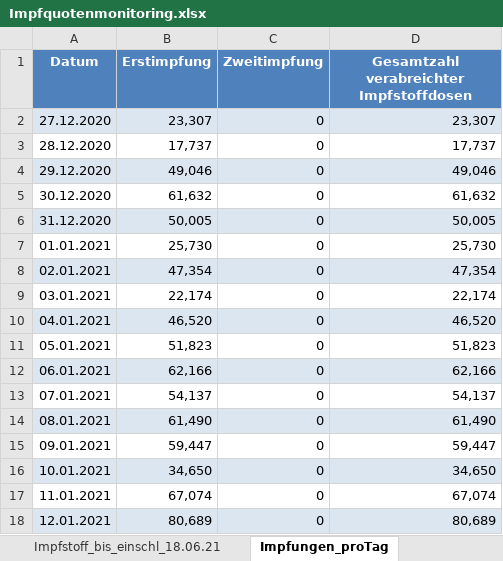
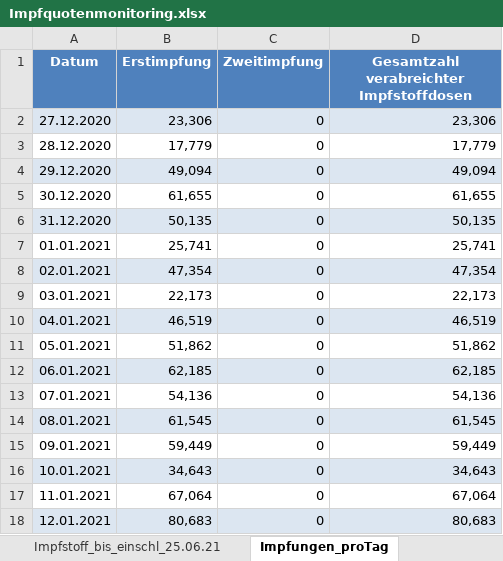
Before and after one commit to GarunWindtotem/Auswertung_Covid_19, an Excel workbook: input/Impfquotenmonitoring.xlsx, sheet Impfungen_proTag, drawn as a sheet; only a part is shown; values as stored, in another font and other column widths than the file's, no borders; the diff covers the shown part only; the diff names each change by its address in the sheet, - before the commit and + after, or states it on an @@ line.

```diff
--- a/input/Impfquotenmonitoring.xlsx (sheet Impfungen_proTag)
+++ b/input/Impfquotenmonitoring.xlsx (sheet Impfungen_proTag)
-sheet tab: Impfstoff_bis_einschl_18.06.21
+sheet tab: Impfstoff_bis_einschl_25.06.21
-B2 (Erstimpfung): 23,307
+B2 (Erstimpfung): 23,306
-D2: 23,307
+D2: 23,306
-B3 (Erstimpfung): 17,737
+B3 (Erstimpfung): 17,779
-D3: 17,737
+D3: 17,779
-B4 (Erstimpfung): 49,046
+B4 (Erstimpfung): 49,094
-D4: 49,046
+D4: 49,094
-B5 (Erstimpfung): 61,632
+B5 (Erstimpfung): 61,655
-D5: 61,632
+D5: 61,655
-B6 (Erstimpfung): 50,005
+B6 (Erstimpfung): 50,135
-D6: 50,005
+D6: 50,135
-B7 (Erstimpfung): 25,730
+B7 (Erstimpfung): 25,741
-D7: 25,730
+D7: 25,741
-B9 (Erstimpfung): 22,174
+B9 (Erstimpfung): 22,173
-D9: 22,174
+D9: 22,173
-B10 (Erstimpfung): 46,520
+B10 (Erstimpfung): 46,519
-D10: 46,520
+D10: 46,519
-B11 (Erstimpfung): 51,823
+B11 (Erstimpfung): 51,862
-D11: 51,823
+D11: 51,862
-B12 (Erstimpfung): 62,166
+B12 (Erstimpfung): 62,185
-D12: 62,166
+D12: 62,185
-B13 (Erstimpfung): 54,137
+B13 (Erstimpfung): 54,136
-D13: 54,137
+D13: 54,136
-B14 (Erstimpfung): 61,490
+B14 (Erstimpfung): 61,545
-D14: 61,490
+D14: 61,545
-B15 (Erstimpfung): 59,447
+B15 (Erstimpfung): 59,449
-D15: 59,447
+D15: 59,449
-B16 (Erstimpfung): 34,650
+B16 (Erstimpfung): 34,643
-D16: 34,650
+D16: 34,643
-B17 (Erstimpfung): 67,074
+B17 (Erstimpfung): 67,064
-D17: 67,074
+D17: 67,064
-B18 (Erstimpfung): 80,689
+B18 (Erstimpfung): 80,683
-D18: 80,689
+D18: 80,683
```
Also changed, not shown: 7 added rows, 466 edited cells and cell formats elsewhere in this sheet, sheet Impfstoff_bis_einschl_25.06.21, sheet Impfquote_bis_einschl_25.06.21, sheet Erläuterung, other sheet tabs, input/Testzahlen-gesamt.xlsx, 50 other files.
